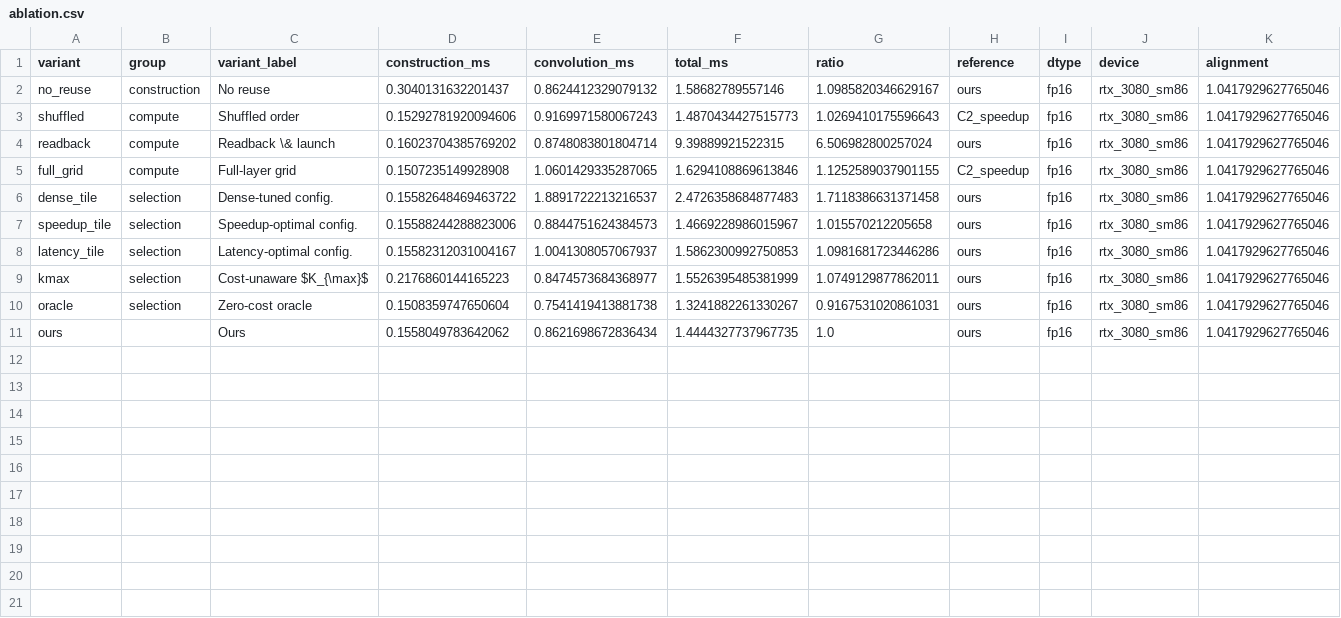
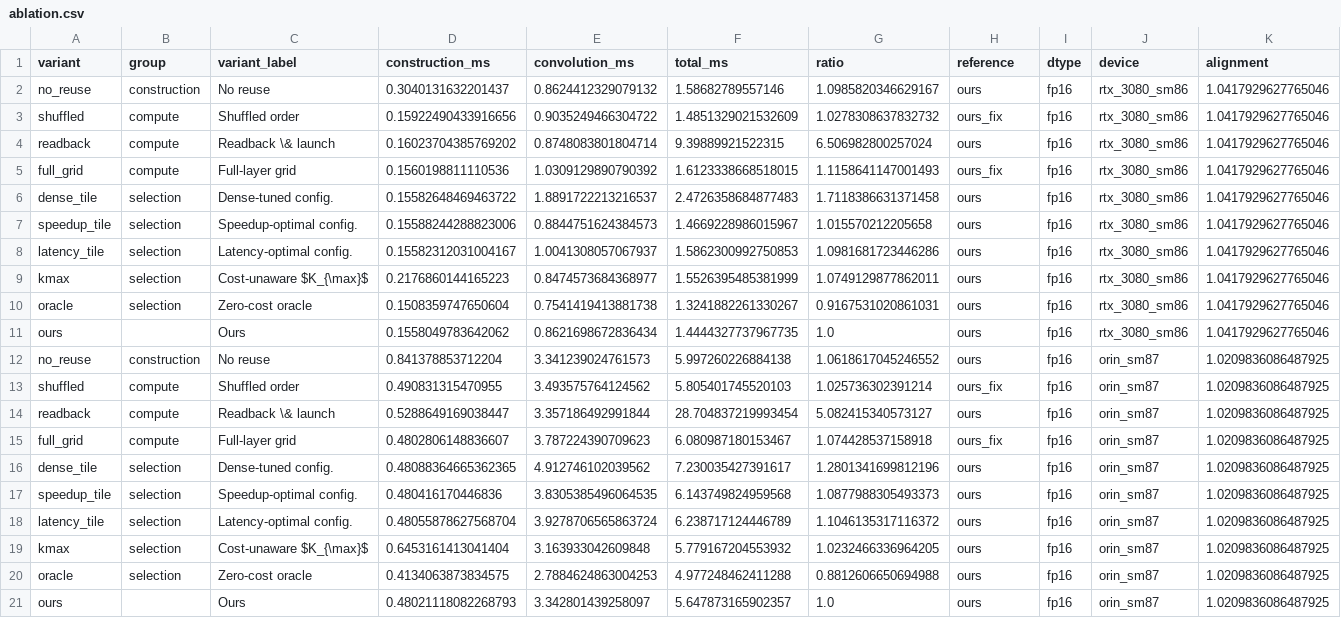
Before and after one commit to guanxiux/RAL, a CSV file: figures/ablation.csv, drawn as a sheet; only a part is shown; rows hold the shown columns only; the diff names each change by its address in the sheet, - before the commit and + after, or states it on an @@ line.

Commit message:
Ablation on RTX 3080 and AGX Orin; indexed implicit GEMM in Background
- Table 6 covers YOLOv8m b1 FP16 on both GPUs in one column, grouped into
  construction and compute; every ratio is relative to WISEConv (shuffled
  order and full-layer grid now run on WISEConv's own plan).
- Ablation text: what following n_W gains (speedup-optimal config. 1.02x on
  RTX 3080, 1.09x on AGX Orin, explained by how many layers the cost model lets
  switch), why cost-unaware K_max loses, and the zero-cost oracle gap as the
  cost of device-side selection on current GPUs.
- Background: coordinate-indexed implicit GEMM from 3D sparse convolution, and
  why masked 2D convolution avoids both of its costs.
- Latency decomposition: gather-scatter's idle time attributed to its
  per-layer host synchronization (buffer and GEMM sizing); legend "host sync".
- Worklist-efficiency distance to ideal stated as a geometric mean.

```diff
--- a/figures/ablation.csv
+++ b/figures/ablation.csv
-D3 (construction_ms): 0.15292781920094606
+D3 (construction_ms): 0.15922490433916656
-E3 (convolution_ms): 0.9169971580067243
+E3 (convolution_ms): 0.9035249466304722
-F3 (total_ms): 1.4870434427515773
+F3 (total_ms): 1.4851329021532609
-G3 (ratio): 1.0269410175596643
+G3 (ratio): 1.0278308637832732
-H3 (reference): C2_speedup
+H3 (reference): ours_fix
-D5 (construction_ms): 0.1507235149928908
+D5 (construction_ms): 0.1560198811110536
-E5 (convolution_ms): 1.0601429335287065
+E5 (convolution_ms): 1.0309129890790392
-F5 (total_ms): 1.6294108869613846
+F5 (total_ms): 1.6123338668518015
-G5 (ratio): 1.1252589037901155
+G5 (ratio): 1.1158641147001493
-H5 (reference): C2_speedup
+H5 (reference): ours_fix
+row 12: no_reuse | construction | No reuse | 0.841378853712204 | 3.341239024761573 | 5.997260226884138 | 1.0618617045246552 | ours | fp16 | orin_sm87 | 1.0209836086487925
+row 13: shuffled | compute | Shuffled order | 0.490831315470955 | 3.493575764124562 | 5.805401745520103 | 1.025736302391214 | ours_fix | fp16 | orin_sm87 | 1.0209836086487925
+row 14: readback | compute | Readback \& launch | 0.5288649169038447 | 3.357186492991844 | 28.704837219993454 | 5.082415340573127 | ours | fp16 | orin_sm87 | 1.0209836086487925
+row 15: full_grid | compute | Full-layer grid | 0.4802806148836607 | 3.787224390709623 | 6.080987180153467 | 1.074428537158918 | ours_fix | fp16 | orin_sm87 | 1.0209836086487925
+row 16: dense_tile | selection | Dense-tuned config. | 0.48088364665362365 | 4.912746102039562 | 7.230035427391617 | 1.2801341699812196 | ours | fp16 | orin_sm87 | 1.0209836086487925
+row 17: speedup_tile | selection | Speedup-optimal config. | 0.480416170446836 | 3.8305385496064535 | 6.143749824959568 | 1.0877988305493373 | ours | fp16 | orin_sm87 | 1.0209836086487925
+row 18: latency_tile | selection | Latency-optimal config. | 0.48055878627568704 | 3.9278706565863724 | 6.238717124446789 | 1.1046135317116372 | ours | fp16 | orin_sm87 | 1.0209836086487925
+row 19: kmax | selection | Cost-unaware $K_{\max}$ | 0.6453161413041404 | 3.163933042609848 | 5.779167204553932 | 1.0232466336964205 | ours | fp16 | orin_sm87 | 1.0209836086487925
+row 20: oracle | selection | Zero-cost oracle | 0.4134063873834575 | 2.7884624863004253 | 4.977248462411288 | 0.8812606650694988 | ours | fp16 | orin_sm87 | 1.0209836086487925
+row 21: ours |  | Ours | 0.48021118082268793 | 3.342801439258097 | 5.647873165902357 | 1.0 | ours | fp16 | orin_sm87 | 1.0209836086487925
```
Also changed, not shown: 8 other files.
